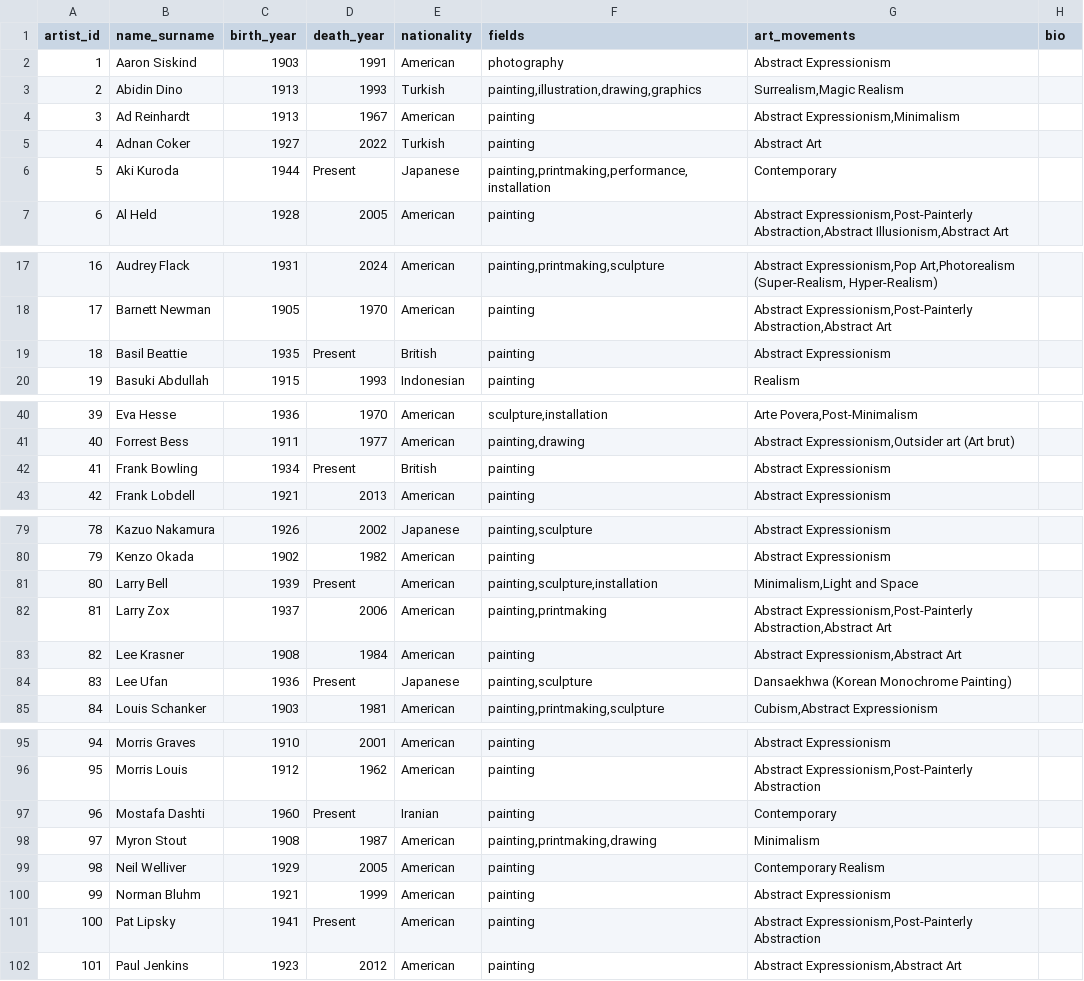
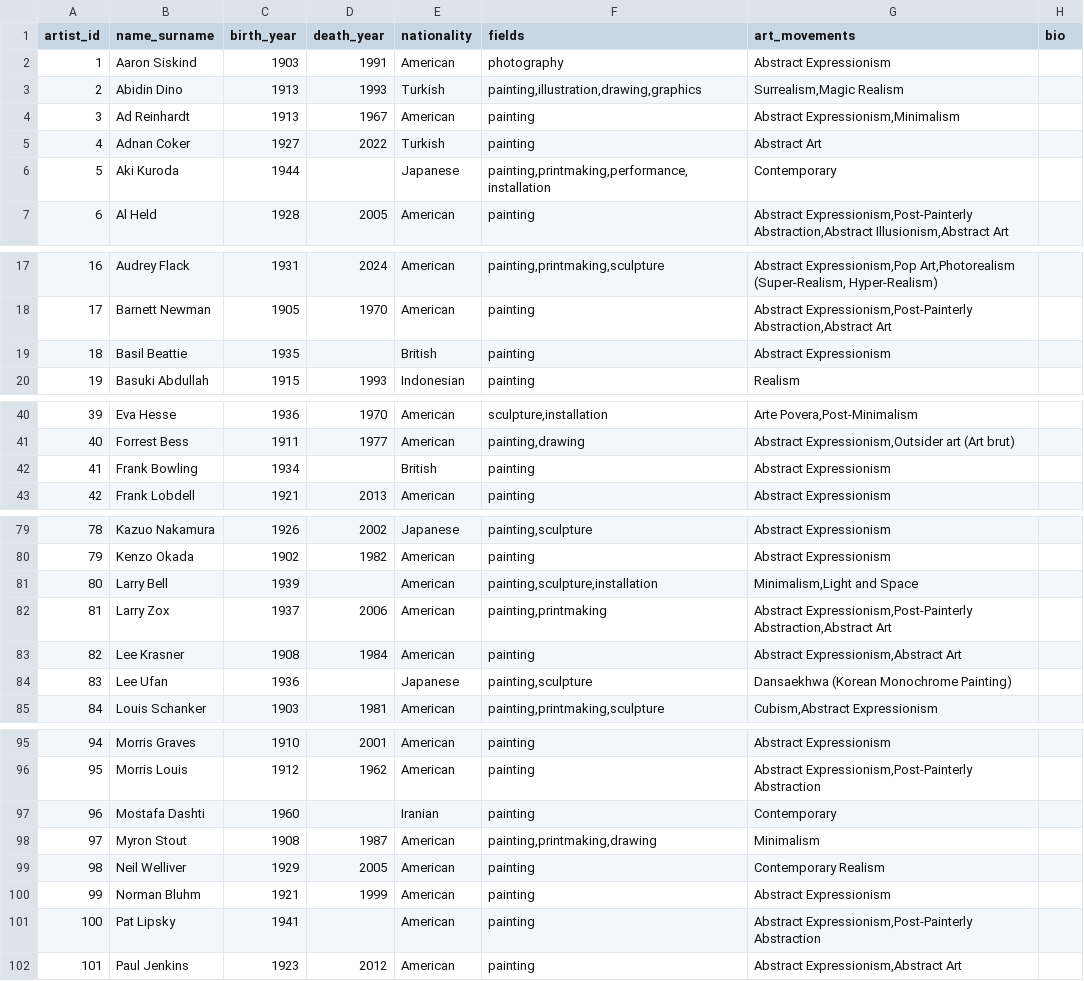
Before and after one commit to danielacurmi/Interactive-Painting-Recommendation-Algorithm-Explorer, a CSV file: Testing scripts/artist_metadata.csv, drawn as a sheet; only a part is shown, gaps mark what is left out; the diff covers the shown part only.

```diff
--- a/Testing scripts/artist_metadata.csv
+++ b/Testing scripts/artist_metadata.csv
@@ -5,3 +5,3 @@ artist_id,name_surname,birth_year,death_year,nationality,fields,art_movements,bi
 4,Adnan Coker,1927,2022,Turkish,painting,Abstract Art,
-5,Aki Kuroda,1944,Present,Japanese,"painting,printmaking,performance,installation",Contemporary,
+5,Aki Kuroda,1944,,Japanese,"painting,printmaking,performance,installation",Contemporary,
 6,Al Held,1928,2005,American,painting,"Abstract Expressionism,Post-Painterly Abstraction,Abstract Illusionism,Abstract Art",
@@ -18,3 +18,3 @@ artist_id,name_surname,birth_year,death_year,nationality,fields,art_movements,bi
 17,Barnett Newman,1905,1970,American,painting,"Abstract Expressionism,Post-Painterly Abstraction,Abstract Art",
-18,Basil Beattie,1935,Present,British,painting,Abstract Expressionism,
+18,Basil Beattie,1935,,British,painting,Abstract Expressionism,
 19,Basuki Abdullah,1915,1993,Indonesian,painting,Realism,
@@ -41,3 +41,3 @@ artist_id,name_surname,birth_year,death_year,nationality,fields,art_movements,bi
 40,Forrest Bess,1911,1977,American,"painting,drawing","Abstract Expressionism,Outsider art (Art brut)",
-41,Frank Bowling,1934,Present,British,painting,Abstract Expressionism,
+41,Frank Bowling,1934,,British,painting,Abstract Expressionism,
 42,Frank Lobdell,1921,2013,American,painting,Abstract Expressionism,
@@ -80,6 +80,6 @@ artist_id,name_surname,birth_year,death_year,nationality,fields,art_movements,bi
 79,Kenzo Okada,1902,1982,American,painting,Abstract Expressionism,
-80,Larry Bell,1939,Present,American,"painting,sculpture,installation","Minimalism,Light and Space",
+80,Larry Bell,1939,,American,"painting,sculpture,installation","Minimalism,Light and Space",
 81,Larry Zox,1937,2006,American,"painting,printmaking","Abstract Expressionism,Post-Painterly Abstraction,Abstract Art",
 82,Lee Krasner,1908,1984,American,painting,"Abstract Expressionism,Abstract Art",
-83,Lee Ufan,1936,Present,Japanese,"painting,sculpture",Dansaekhwa (Korean Monochrome Painting),
+83,Lee Ufan,1936,,Japanese,"painting,sculpture",Dansaekhwa (Korean Monochrome Painting),
 84,Louis Schanker,1903,1981,American,"painting,printmaking,sculpture","Cubism,Abstract Expressionism",
@@ -96,3 +96,3 @@ artist_id,name_surname,birth_year,death_year,nationality,fields,art_movements,bi
 95,Morris Louis,1912,1962,American,painting,"Abstract Expressionism,Post-Painterly Abstraction",
-96,Mostafa Dashti,1960,Present,Iranian,painting,Contemporary,
+96,Mostafa Dashti,1960,,Iranian,painting,Contemporary,
 97,Myron Stout,1908,1987,American,"painting,printmaking,drawing",Minimalism,
@@ -100,3 +100,3 @@ artist_id,name_surname,birth_year,death_year,nationality,fields,art_movements,bi
 99,Norman Bluhm,1921,1999,American,painting,Abstract Expressionism,
-100,Pat Lipsky,1941,Present,American,painting,"Abstract Expressionism,Post-Painterly Abstraction",
+100,Pat Lipsky,1941,,American,painting,"Abstract Expressionism,Post-Painterly Abstraction",
 101,Paul Jenkins,1923,2012,American,painting,"Abstract Expressionism,Abstract Art",
```
Also changed, not shown: 6 edited cells elsewhere in this file, 7 other files.
